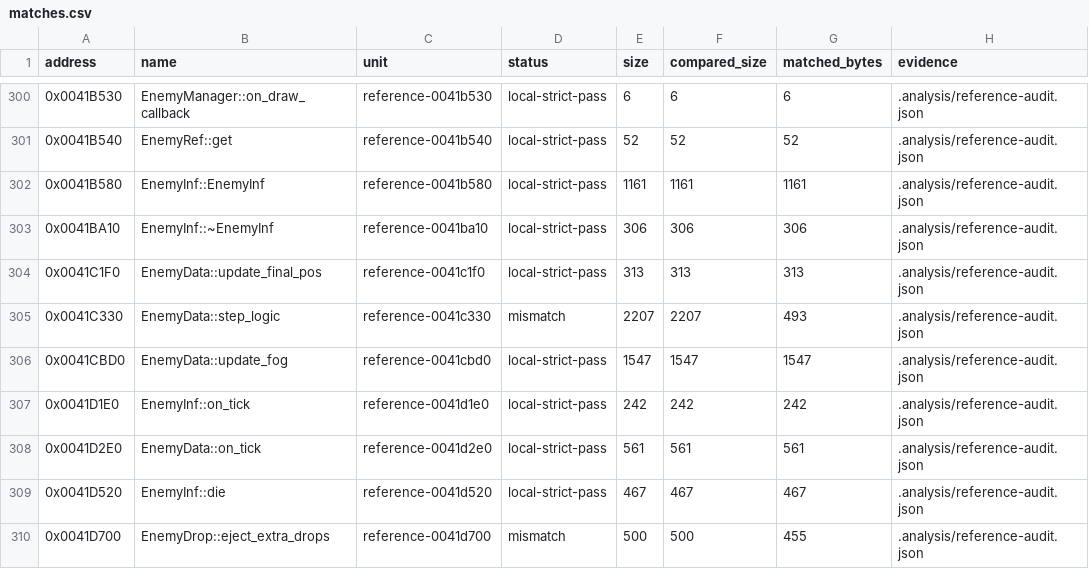
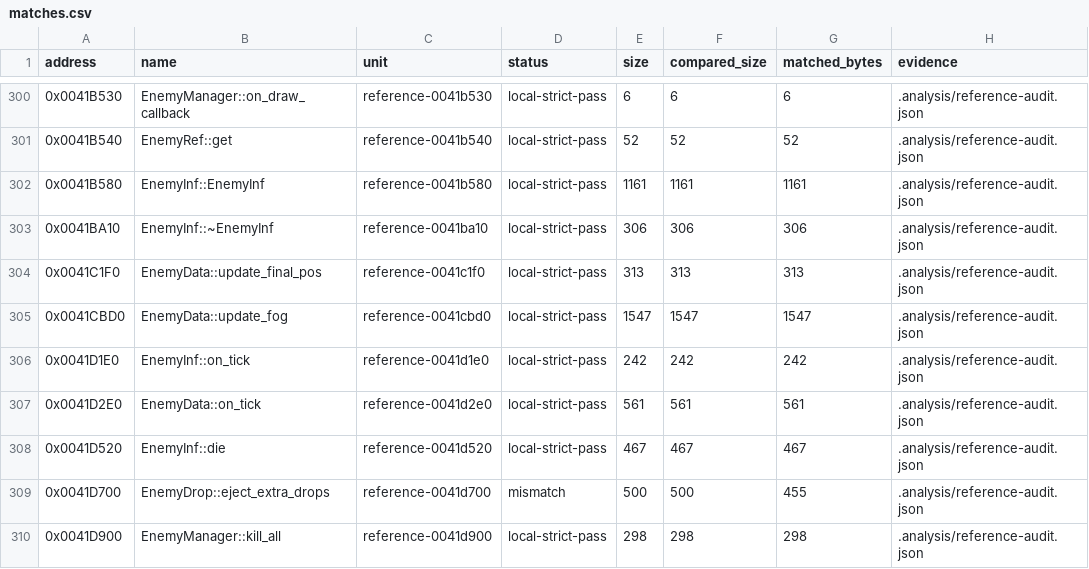
Before and after one commit to N0zoM1z0/th16, a CSV file: config/matches.csv, drawn as a sheet; only a part is shown, gaps mark what is left out; the shorter side is filled out with more unchanged rows.

```diff
--- a/config/matches.csv
+++ b/config/matches.csv
@@ -304,3 +304,2 @@ address,name,unit,status,size,compared_size,matched_bytes,evidence
 0x0041C1F0,EnemyData::update_final_pos,reference-0041c1f0,local-strict-pass,313,313,313,.analysis/reference-audit.json
-0x0041C330,EnemyData::step_logic,reference-0041c330,mismatch,2207,2207,493,.analysis/reference-audit.json
 0x0041CBD0,EnemyData::update_fog,reference-0041cbd0,local-strict-pass,1547,1547,1547,.analysis/reference-audit.json
```
Also changed, not shown: config/function-boundaries.csv, config/reference-functions.csv, 6 other files.
